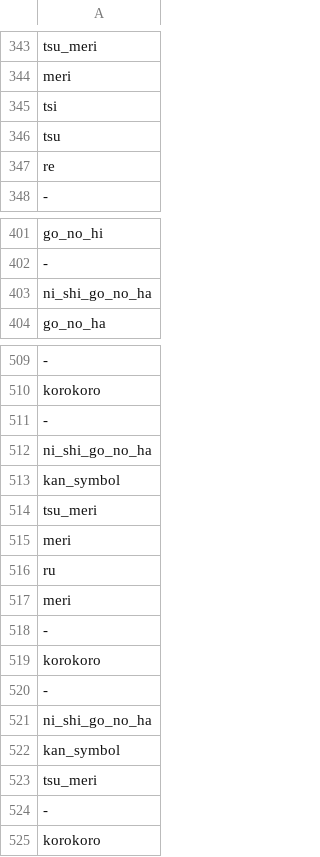
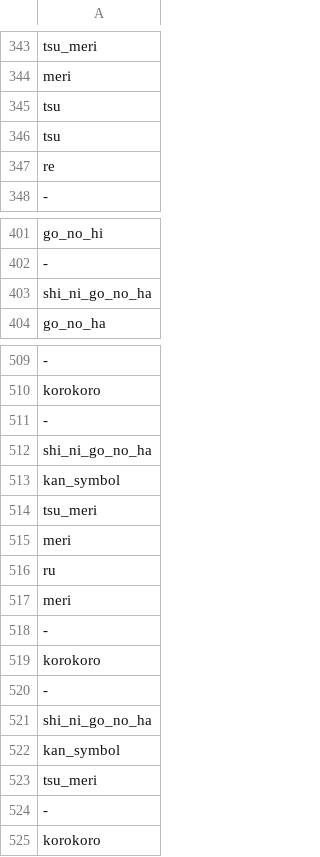
Before and after one commit to omarperacha/GANkyoku, a CSV file: vectorised dataset/Akita Sugagaki - Sheet1.csv, drawn as a sheet; only a part is shown, gaps mark what is left out; the diff covers the shown part only.

```diff
--- a/vectorised dataset/Akita Sugagaki - Sheet1.csv
+++ b/vectorised dataset/Akita Sugagaki - Sheet1.csv
@@ -344,3 +344,3 @@ tsu_meri
 meri
-tsi
+tsu
 tsu
@@ -402,3 +402,3 @@ go_no_hi
 -
-ni_shi_go_no_ha
+shi_ni_go_no_ha
 go_no_ha
@@ -511,3 +511,3 @@ korokoro
 -
-ni_shi_go_no_ha
+shi_ni_go_no_ha
 kan_symbol
@@ -520,3 +520,3 @@ korokoro
 -
-ni_shi_go_no_ha
+shi_ni_go_no_ha
 kan_symbol
```
Also changed, not shown: 6 edited cells elsewhere in this file, vectorised dataset/Banshiki - Sheet1.csv, vectorised dataset/Daiwagaku - Sheet1.csv, 4 other files.
